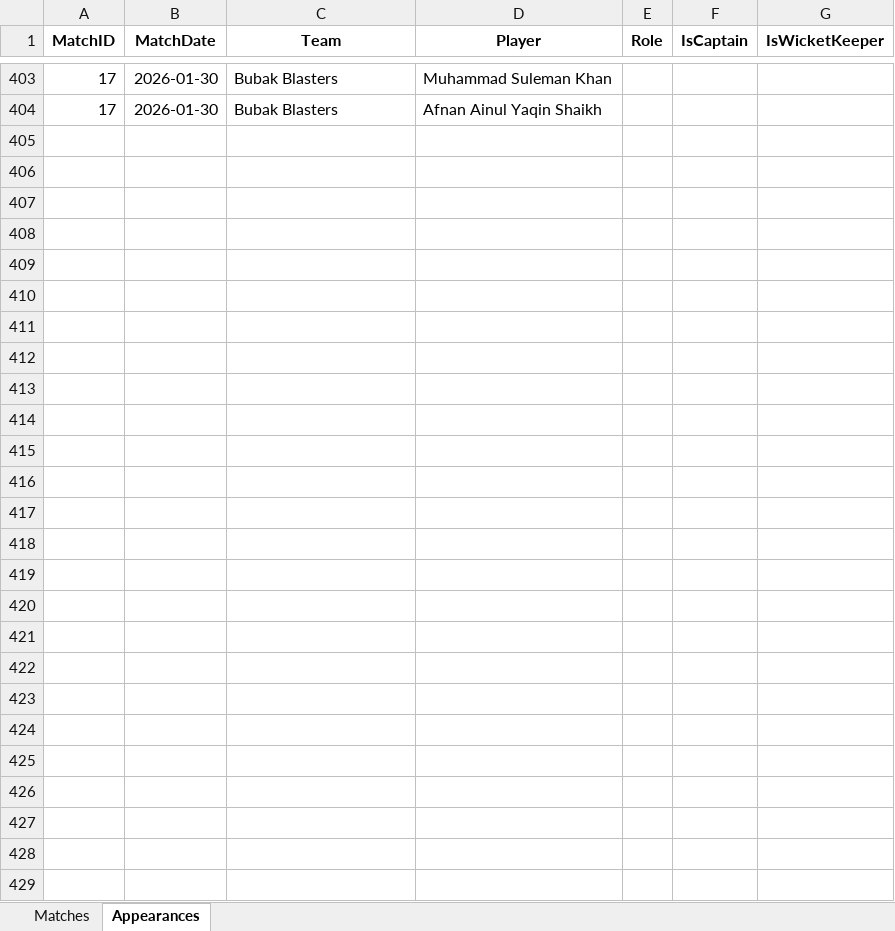
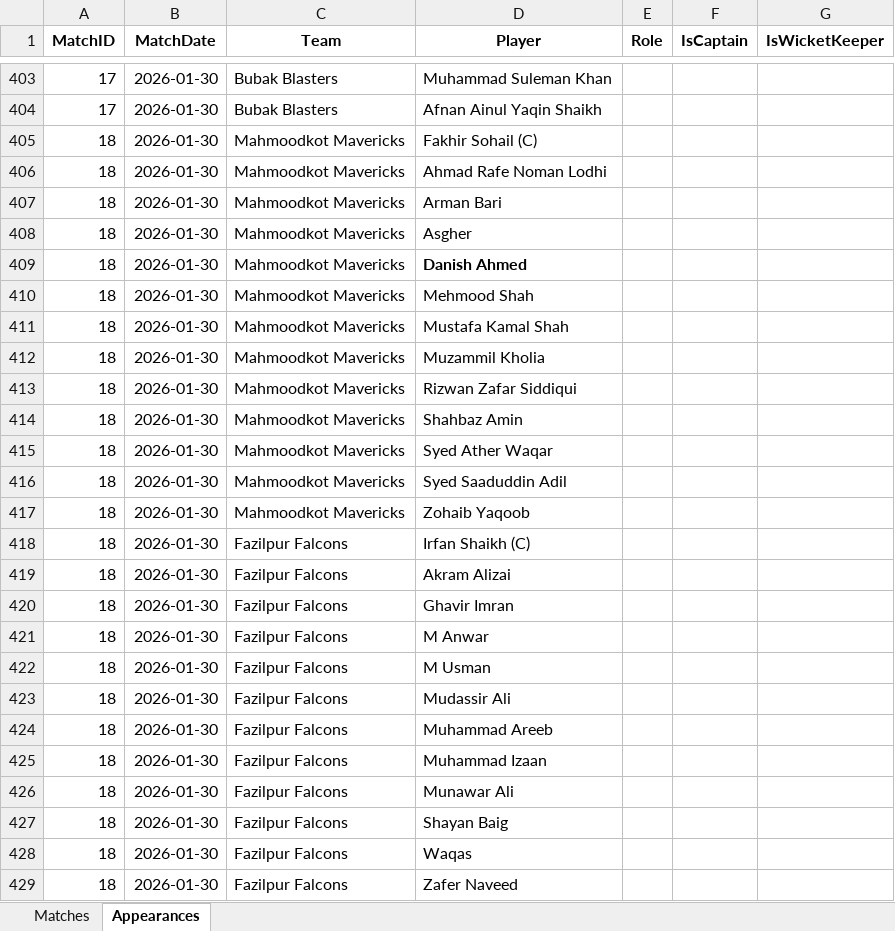
Before and after one commit to mzh1994/PSL-2.0, an Excel workbook: PSL02_Compliance_Log.xlsx, sheet Appearances, drawn as a sheet; only a part is shown, gaps mark what is left out; values as stored, in another font and other column widths than the file's, no borders; the diff names each change by its address in the sheet, - before the commit and + after, or states it on an @@ line.

Commit message:
updated until Sat

```diff
--- a/PSL02_Compliance_Log.xlsx (sheet Appearances)
+++ b/PSL02_Compliance_Log.xlsx (sheet Appearances)
+row 405: 18 | 2026-01-30 | Mahmoodkot Mavericks | Fakhir Sohail (C)
+row 406: 18 | 2026-01-30 | Mahmoodkot Mavericks | Ahmad Rafe Noman Lodhi
+row 407: 18 | 2026-01-30 | Mahmoodkot Mavericks | Arman Bari
+row 408: 18 | 2026-01-30 | Mahmoodkot Mavericks | Asgher
+row 409: 18 | 2026-01-30 | Mahmoodkot Mavericks | Danish Ahmed
+row 410: 18 | 2026-01-30 | Mahmoodkot Mavericks | Mehmood Shah
+row 411: 18 | 2026-01-30 | Mahmoodkot Mavericks | Mustafa Kamal Shah
+row 412: 18 | 2026-01-30 | Mahmoodkot Mavericks | Muzammil Kholia
+row 413: 18 | 2026-01-30 | Mahmoodkot Mavericks | Rizwan Zafar Siddiqui
+row 414: 18 | 2026-01-30 | Mahmoodkot Mavericks | Shahbaz Amin
+row 415: 18 | 2026-01-30 | Mahmoodkot Mavericks | Syed Ather Waqar
+row 416: 18 | 2026-01-30 | Mahmoodkot Mavericks | Syed Saaduddin Adil
+row 417: 18 | 2026-01-30 | Mahmoodkot Mavericks | Zohaib Yaqoob
+row 418: 18 | 2026-01-30 | Fazilpur Falcons | Irfan Shaikh (C)
+row 419: 18 | 2026-01-30 | Fazilpur Falcons | Akram Alizai
+row 420: 18 | 2026-01-30 | Fazilpur Falcons | Ghavir Imran
+row 421: 18 | 2026-01-30 | Fazilpur Falcons | M Anwar
+row 422: 18 | 2026-01-30 | Fazilpur Falcons | M Usman
+row 423: 18 | 2026-01-30 | Fazilpur Falcons | Mudassir Ali
+row 424: 18 | 2026-01-30 | Fazilpur Falcons | Muhammad Areeb
+row 425: 18 | 2026-01-30 | Fazilpur Falcons | Muhammad Izaan
+row 426: 18 | 2026-01-30 | Fazilpur Falcons | Munawar Ali
+row 427: 18 | 2026-01-30 | Fazilpur Falcons | Shayan Baig
+row 428: 18 | 2026-01-30 | Fazilpur Falcons | Waqas
+row 429: 18 | 2026-01-30 | Fazilpur Falcons | Zafer Naveed
```
Also changed, not shown: sheet Matches.
